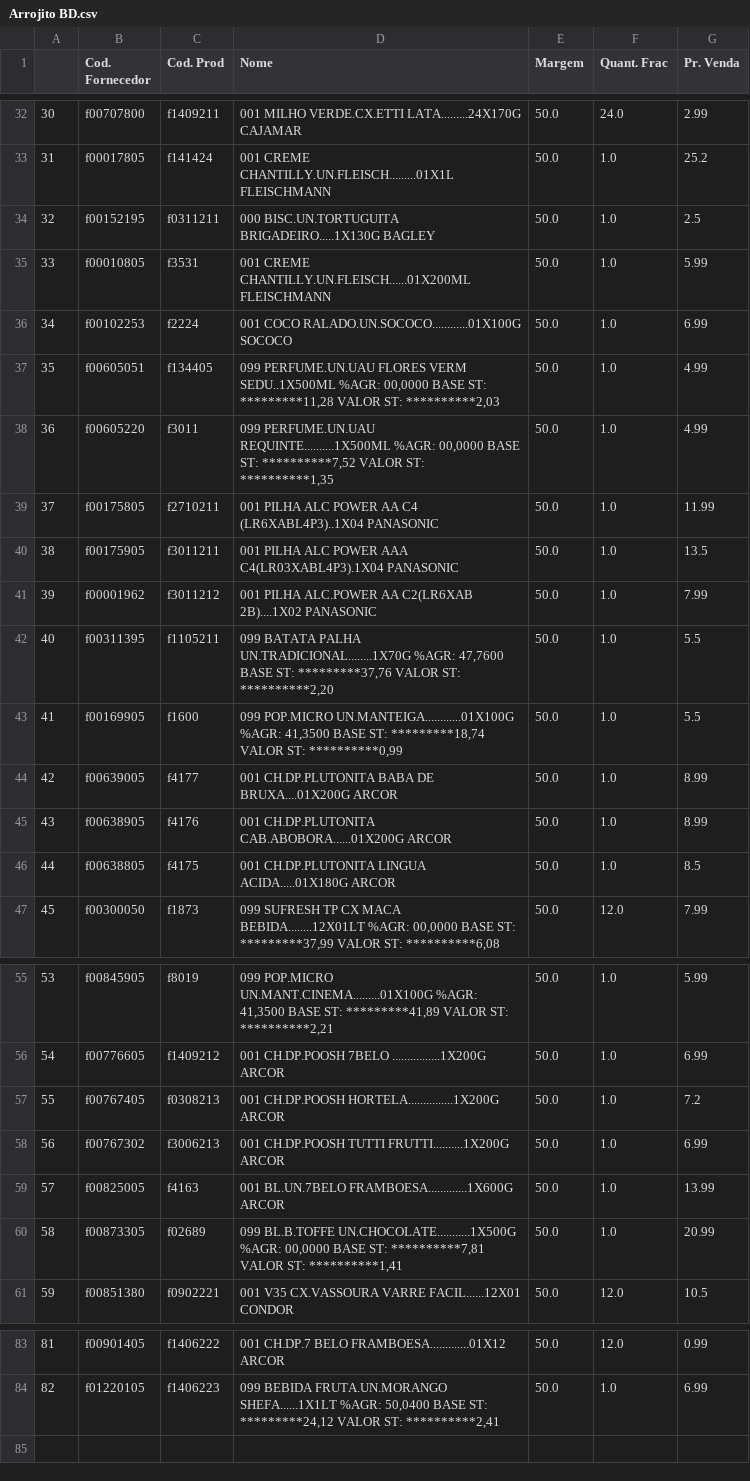
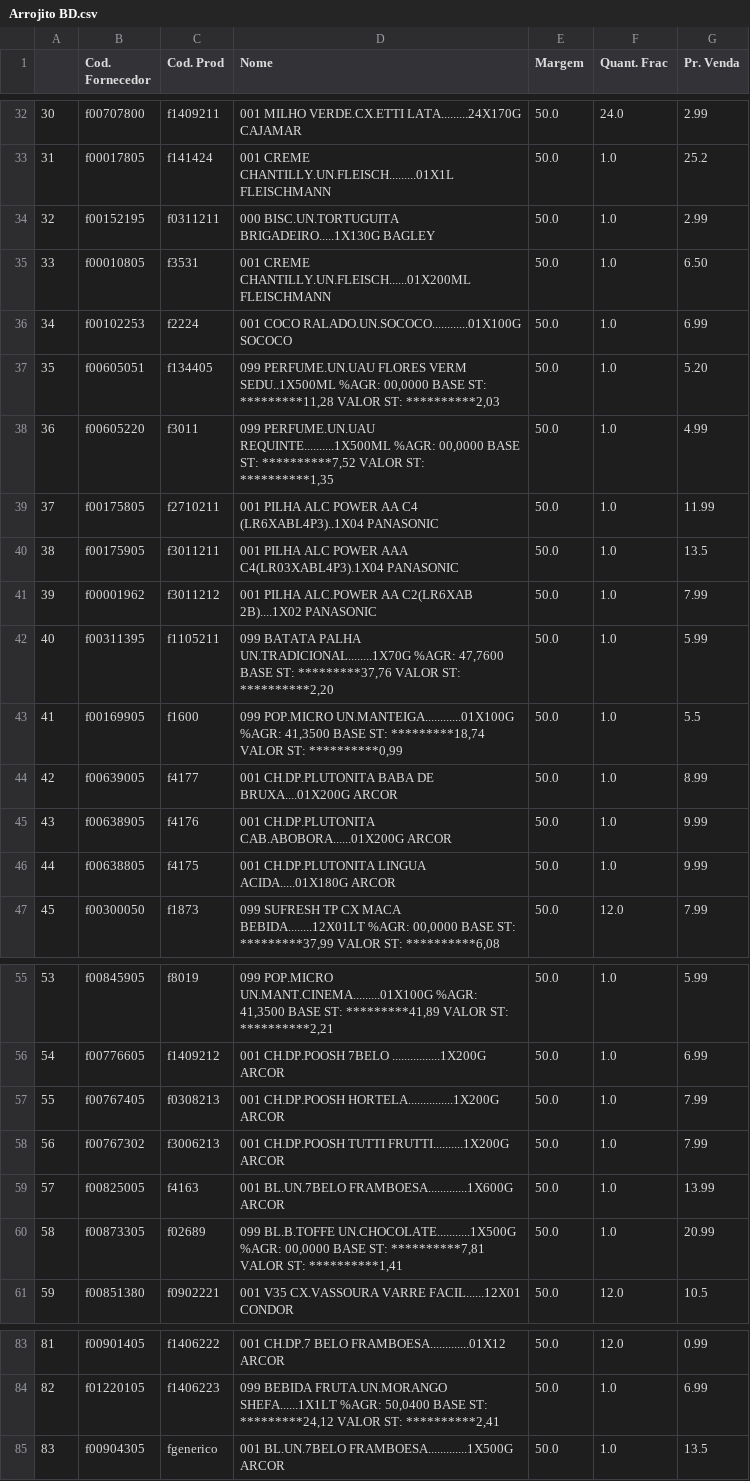
Before and after one commit to I3run01/PY-Auto-Preco-V2, a CSV file: Arrojito BD.csv, drawn as a sheet; only a part is shown, gaps mark what is left out.

```diff
--- a/Arrojito BD.csv
+++ b/Arrojito BD.csv
@@ -33,6 +33,6 @@
 31,f00017805,f141424,001 CREME CHANTILLY.UN.FLEISCH.........01X1L FLEISCHMANN,50.0,1.0,25.2
-32,f00152195,f0311211,000 BISC.UN.TORTUGUITA BRIGADEIRO.....1X130G BAGLEY,50.0,1.0,2.5
-33,f00010805,f3531,001 CREME CHANTILLY.UN.FLEISCH......01X200ML FLEISCHMANN,50.0,1.0,5.99
+32,f00152195,f0311211,000 BISC.UN.TORTUGUITA BRIGADEIRO.....1X130G BAGLEY,50.0,1.0,2.99
+33,f00010805,f3531,001 CREME CHANTILLY.UN.FLEISCH......01X200ML FLEISCHMANN,50.0,1.0,6.50
 34,f00102253,f2224,001 COCO RALADO.UN.SOCOCO............01X100G SOCOCO,50.0,1.0,6.99
-35,f00605051,f134405,"099 PERFUME.UN.UAU FLORES VERM SEDU..1X500ML %AGR:  00,0000 BASE ST: *********11,28 VALOR ST: **********2,03",50.0,1.0,4.99
+35,f00605051,f134405,"099 PERFUME.UN.UAU FLORES VERM SEDU..1X500ML %AGR:  00,0000 BASE ST: *********11,28 VALOR ST: **********2,03",50.0,1.0,5.20
 36,f00605220,f3011,"099 PERFUME.UN.UAU REQUINTE..........1X500ML %AGR:  00,0000 BASE ST: **********7,52 VALOR ST: **********1,35",50.0,1.0,4.99
@@ -41,7 +41,7 @@
 39,f00001962,f3011212,001 PILHA ALC.POWER AA C2(LR6XAB 2B)....1X02 PANASONIC,50.0,1.0,7.99
-40,f00311395,f1105211,"099 BATATA PALHA UN.TRADICIONAL........1X70G %AGR:  47,7600 BASE ST: *********37,76 VALOR ST: **********2,20",50.0,1.0,5.5
+40,f00311395,f1105211,"099 BATATA PALHA UN.TRADICIONAL........1X70G %AGR:  47,7600 BASE ST: *********37,76 VALOR ST: **********2,20",50.0,1.0,5.99
 41,f00169905,f1600,"099 POP.MICRO UN.MANTEIGA............01X100G %AGR:  41,3500 BASE ST: *********18,74 VALOR ST: **********0,99",50.0,1.0,5.5
 42,f00639005,f4177,001 CH.DP.PLUTONITA BABA DE BRUXA....01X200G ARCOR,50.0,1.0,8.99
-43,f00638905,f4176,001 CH.DP.PLUTONITA CAB.ABOBORA......01X200G ARCOR,50.0,1.0,8.99
-44,f00638805,f4175,001 CH.DP.PLUTONITA LINGUA ACIDA.....01X180G ARCOR,50.0,1.0,8.5
+43,f00638905,f4176,001 CH.DP.PLUTONITA CAB.ABOBORA......01X200G ARCOR,50.0,1.0,9.99
+44,f00638805,f4175,001 CH.DP.PLUTONITA LINGUA ACIDA.....01X180G ARCOR,50.0,1.0,9.99
 45,f00300050,f1873,"099 SUFRESH TP CX MACA BEBIDA........12X01LT %AGR:  00,0000 BASE ST: *********37,99 VALOR ST: **********6,08",50.0,12.0,7.99
@@ -56,4 +56,4 @@
 54,f00776605,f1409212,001 CH.DP.POOSH 7BELO ................1X200G ARCOR,50.0,1.0,6.99
-55,f00767405,f0308213,001 CH.DP.POOSH HORTELA...............1X200G ARCOR,50.0,1.0,7.2
-56,f00767302,f3006213,001 CH.DP.POOSH TUTTI FRUTTI..........1X200G ARCOR,50.0,1.0,6.99
+55,f00767405,f0308213,001 CH.DP.POOSH HORTELA...............1X200G ARCOR,50.0,1.0,7.99
+56,f00767302,f3006213,001 CH.DP.POOSH TUTTI FRUTTI..........1X200G ARCOR,50.0,1.0,7.99
 57,f00825005,f4163,001 BL.UN.7BELO FRAMBOESA.............1X600G ARCOR,50.0,1.0,13.99
@@ -84 +84,2 @@
 82,f01220105,f1406223,"099 BEBIDA FRUTA.UN.MORANGO SHEFA......1X1LT %AGR:  50,0400 BASE ST: *********24,12 VALOR ST: **********2,41",50.0,1.0,6.99
+83,f00904305,fgenerico,001 BL.UN.7BELO FRAMBOESA.............1X500G ARCOR,50.0,1.0,13.5
```
Also changed, not shown: 1 other file.
